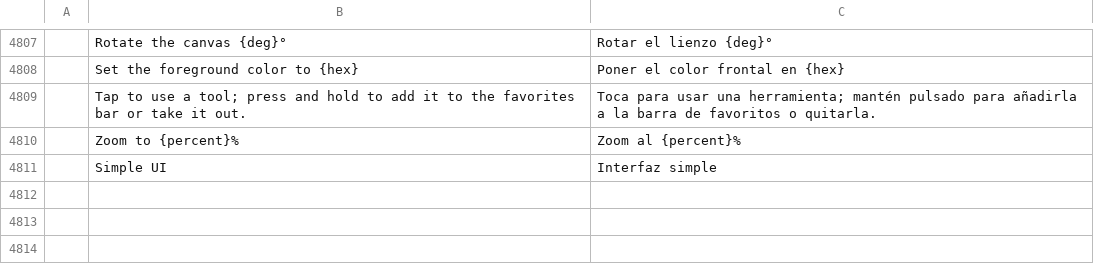
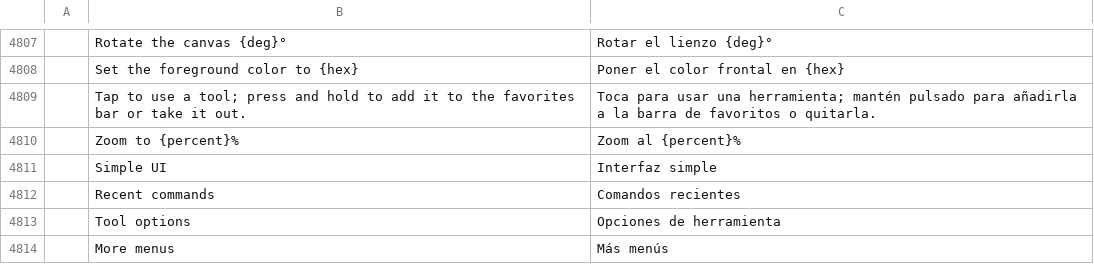
Before and after one commit to ChoqueCastroLD/capishot, a TSV file: crates/ui-egui/src/i18n/es.tsv, drawn as a sheet; only a part is shown, gaps mark what is left out; the diff names each change by its address in the sheet, - before the commit and + after, or states it on an @@ line.

```diff
--- a/crates/ui-egui/src/i18n/es.tsv
+++ b/crates/ui-egui/src/i18n/es.tsv
+row 4812:  | Recent commands | Comandos recientes
+row 4813:  | Tool options | Opciones de herramienta
+row 4814:  | More menus | Más menús
```
Also changed, not shown: crates/ui-egui/src/i18n/de.tsv, crates/ui-egui/src/i18n/el.tsv, 21 other files.
